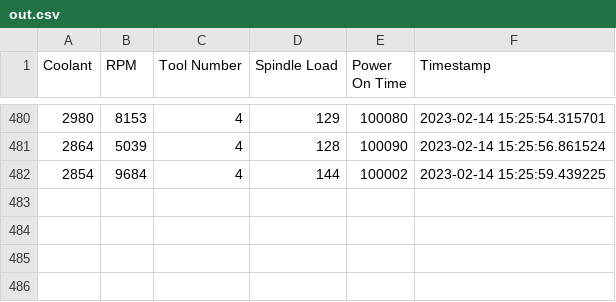
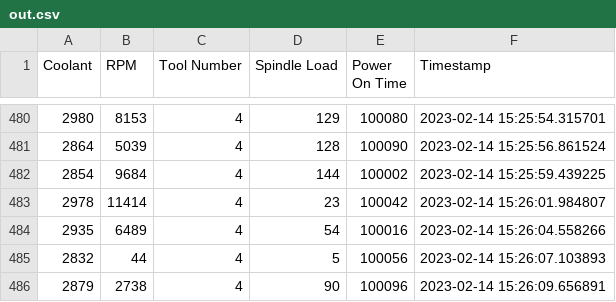
Before and after one commit to tillmanerb/IME-SM-DATA, a CSV file: out.csv, drawn as a sheet; only a part is shown, gaps mark what is left out; the diff names each change by its address in the sheet, - before the commit and + after, or states it on an @@ line.

Commit message:
automated update

```diff
--- a/out.csv
+++ b/out.csv
+row 483: 2978 | 11414 | 4 | 23 | 100042 | 2023-02-14 15:26:01.984807
+row 484: 2935 | 6489 | 4 | 54 | 100016 | 2023-02-14 15:26:04.558266
+row 485: 2832 | 44 | 4 | 5 | 100056 | 2023-02-14 15:26:07.103893
+row 486: 2879 | 2738 | 4 | 90 | 100096 | 2023-02-14 15:26:09.656891
```
